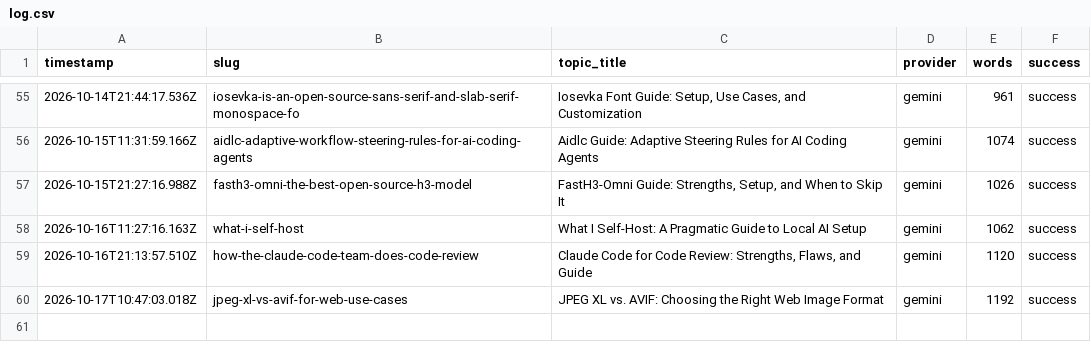
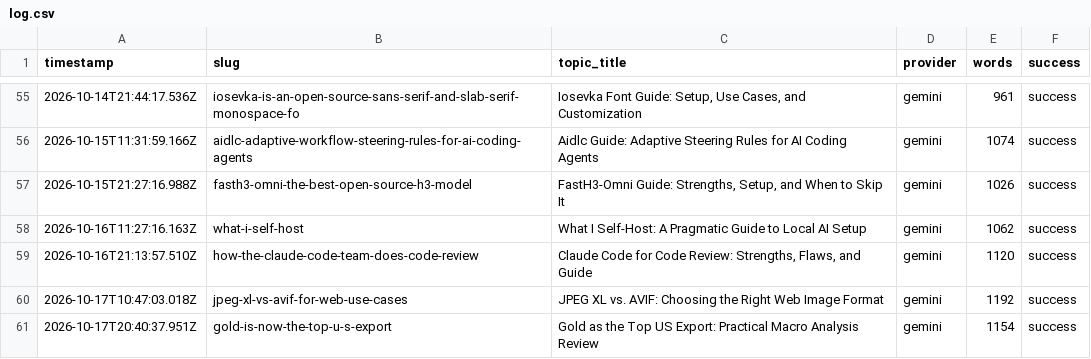
Before and after one commit to haxno2004-wq/aitoollab-autopilot, a CSV file: state/aitoollab/log.csv, drawn as a sheet; only a part is shown, gaps mark what is left out; the diff names each change by its address in the sheet, - before the commit and + after, or states it on an @@ line.

```diff
--- a/state/aitoollab/log.csv
+++ b/state/aitoollab/log.csv
+row 61: 2026-10-17T20:40:37.951Z | gold-is-now-the-top-u-s-export | Gold as the Top US Export: Practical Macro Analysis Review | gemini | 1154 | success
```
Also changed, not shown: 6 other files.
